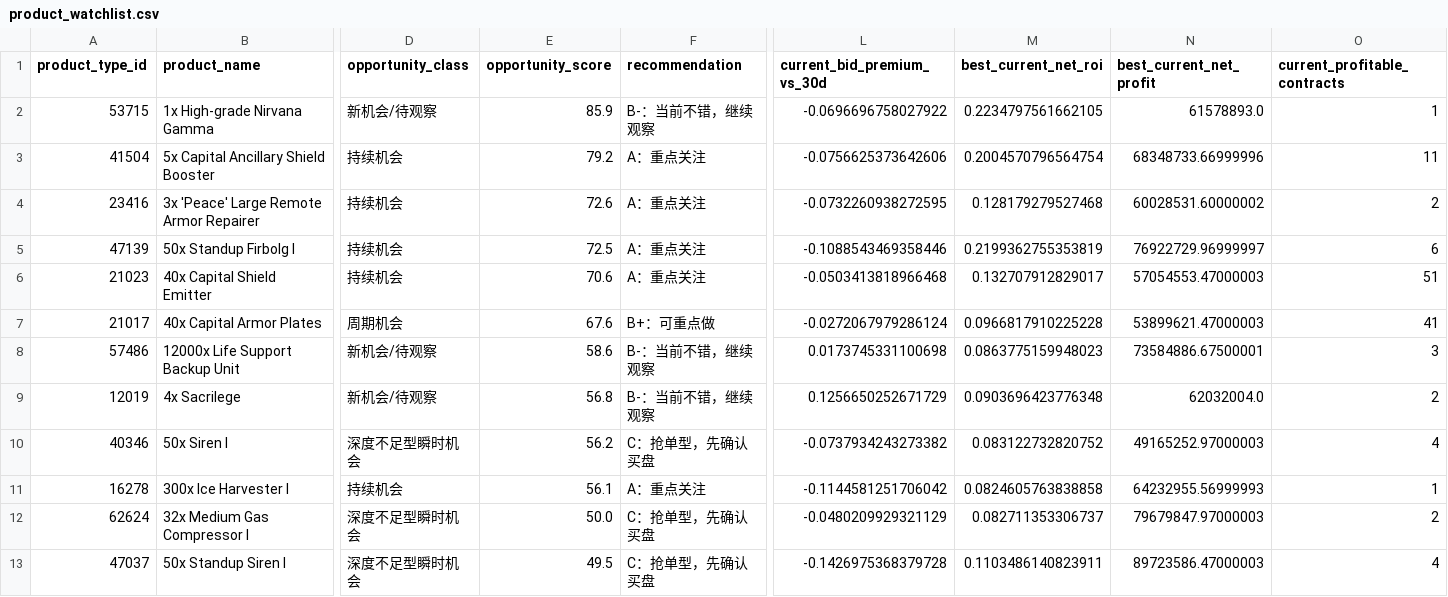
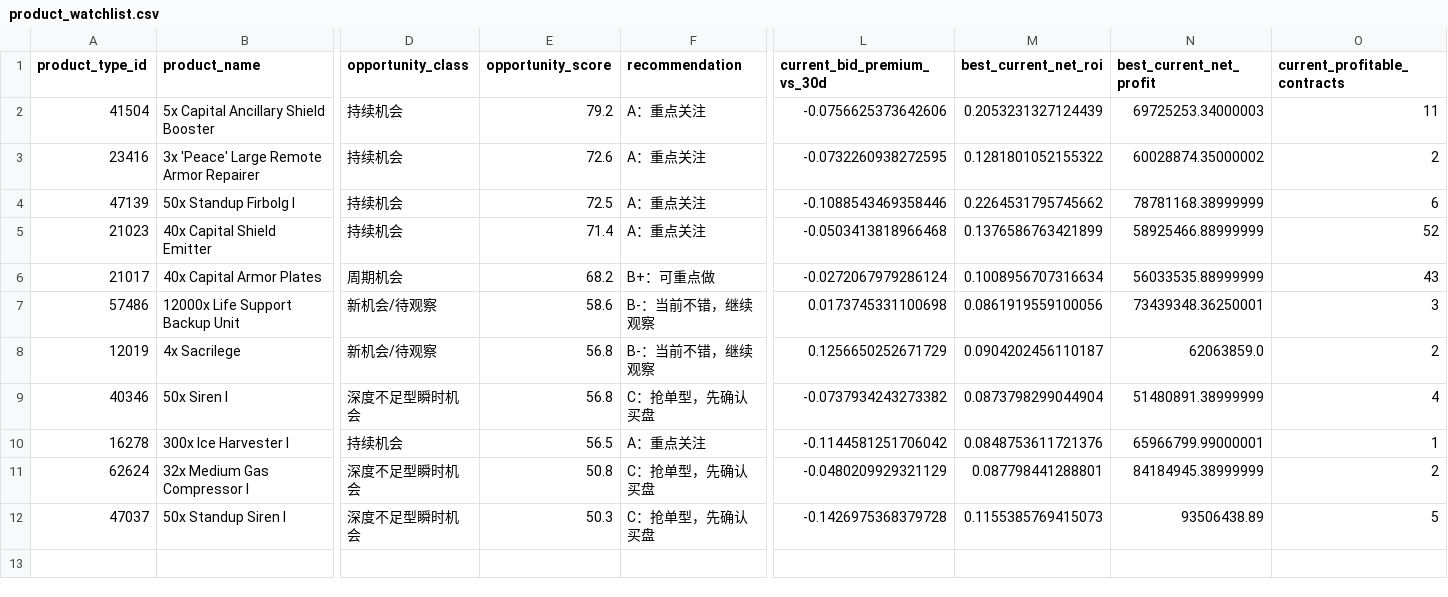
Before and after one commit to samson8964/chatgpt-eve, a CSV file: results/latest/product_watchlist.csv, drawn as a sheet; only a part is shown, gaps mark what is left out; removed rows and columns are numbered as before the commit, all else as after; rows hold the shown columns only; the diff names each change by its address in the sheet, - before the commit and + after, or states it on an @@ line.

```diff
--- a/results/latest/product_watchlist.csv
+++ b/results/latest/product_watchlist.csv
-row 2: 53715 | 1x High-grade Nirvana Gamma | 新机会/待观察 | 85.9 | B-：当前不错，继续观察 | -0.0696696758027922 | 0.2234797561662105 | 61578893.0 | 1
-M2 (best_current_net_roi): 0.2004570796564754
+M2 (best_current_net_roi): 0.2053231327124439
-N2 (best_current_net_profit): 68348733.66999996
+N2 (best_current_net_profit): 69725253.34000003
-M3 (best_current_net_roi): 0.128179279527468
+M3 (best_current_net_roi): 0.1281801052155322
-N3 (best_current_net_profit): 60028531.60000002
+N3 (best_current_net_profit): 60028874.35000002
-M4 (best_current_net_roi): 0.2199362755353819
+M4 (best_current_net_roi): 0.2264531795745662
-N4 (best_current_net_profit): 76922729.96999997
+N4 (best_current_net_profit): 78781168.38999999
-E5 (opportunity_score): 70.6
+E5 (opportunity_score): 71.4
-M5 (best_current_net_roi): 0.132707912829017
+M5 (best_current_net_roi): 0.1376586763421899
-N5 (best_current_net_profit): 57054553.47000003
+N5 (best_current_net_profit): 58925466.88999999
-O5 (current_profitable_contracts): 51
+O5 (current_profitable_contracts): 52
-E6 (opportunity_score): 67.6
+E6 (opportunity_score): 68.2
-M6 (best_current_net_roi): 0.0966817910225228
+M6 (best_current_net_roi): 0.1008956707316634
-N6 (best_current_net_profit): 53899621.47000003
+N6 (best_current_net_profit): 56033535.88999999
-O6 (current_profitable_contracts): 41
+O6 (current_profitable_contracts): 43
-M7 (best_current_net_roi): 0.0863775159948023
+M7 (best_current_net_roi): 0.0861919559100056
-N7 (best_current_net_profit): 73584886.67500001
+N7 (best_current_net_profit): 73439348.36250001
-M8 (best_current_net_roi): 0.0903696423776348
+M8 (best_current_net_roi): 0.0904202456110187
-N8 (best_current_net_profit): 62032004.0
+N8 (best_current_net_profit): 62063859.0
-E9 (opportunity_score): 56.2
+E9 (opportunity_score): 56.8
-M9 (best_current_net_roi): 0.083122732820752
+M9 (best_current_net_roi): 0.0873798299044904
-N9 (best_current_net_profit): 49165252.97000003
+N9 (best_current_net_profit): 51480891.38999999
-E10 (opportunity_score): 56.1
+E10 (opportunity_score): 56.5
-M10 (best_current_net_roi): 0.0824605763838858
+M10 (best_current_net_roi): 0.0848753611721376
-N10 (best_current_net_profit): 64232955.56999993
+N10 (best_current_net_profit): 65966799.99000001
-E11 (opportunity_score): 50.0
+E11 (opportunity_score): 50.8
-M11 (best_current_net_roi): 0.082711353306737
+M11 (best_current_net_roi): 0.087798441288801
-N11 (best_current_net_profit): 79679847.97000003
+N11 (best_current_net_profit): 84184945.38999999
-E12 (opportunity_score): 49.5
+E12 (opportunity_score): 50.3
-M12 (best_current_net_roi): 0.1103486140823911
+M12 (best_current_net_roi): 0.1155385769415073
-N12 (best_current_net_profit): 89723586.47000003
+N12 (best_current_net_profit): 93506438.89
-O12 (current_profitable_contracts): 4
+O12 (current_profitable_contracts): 5
```
Also changed, not shown: results/latest/all_executable_scored.csv, results/latest/bpc_v2_safe_candidates.csv, 21 other files.
